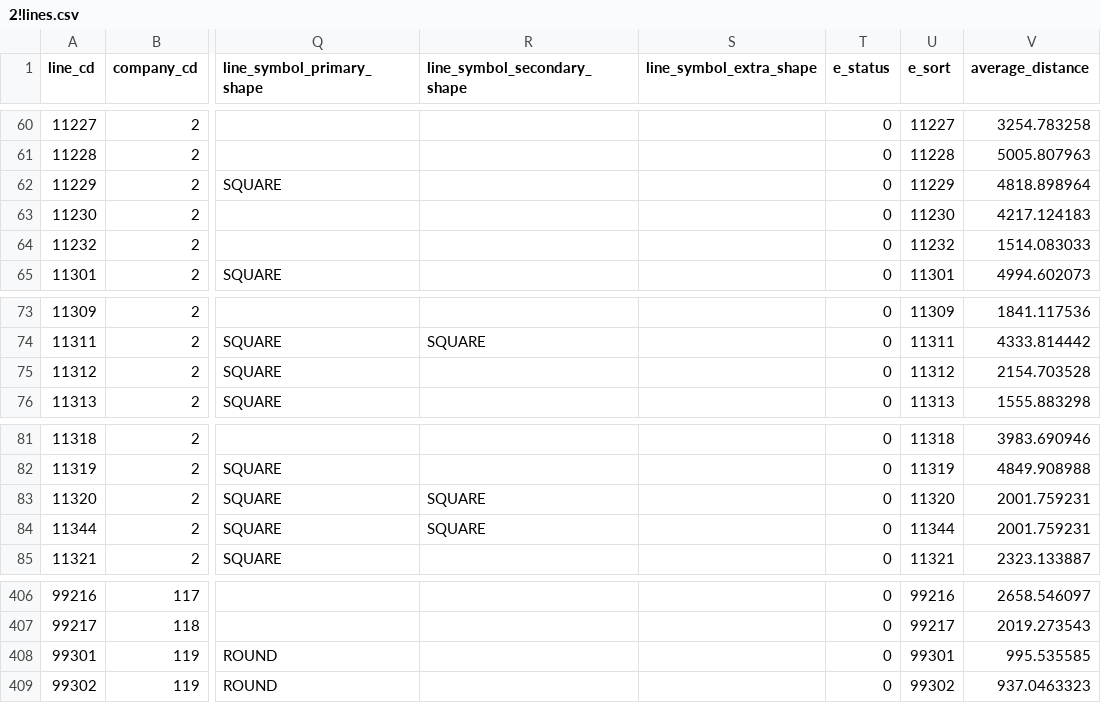
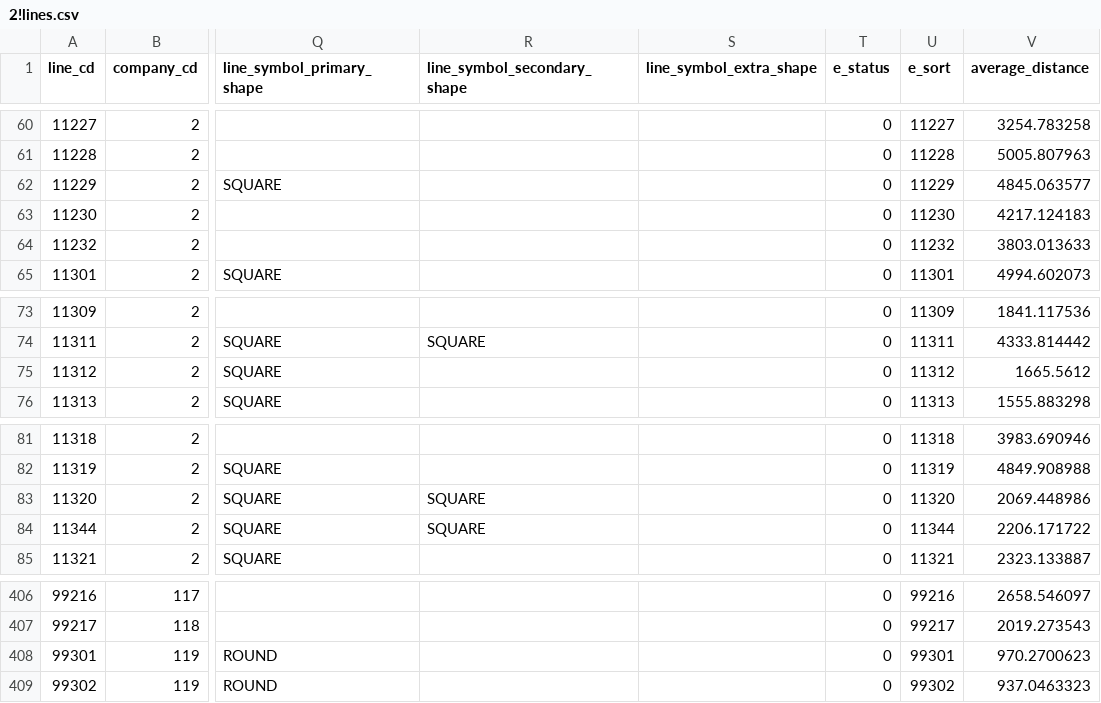
Before and after one commit to TrainLCD/StationAPI, a CSV file: data/2!lines.csv, drawn as a sheet; only a part is shown, gaps mark what is left out; the diff names each change by its address in the sheet, - before the commit and + after, or states it on an @@ line.

Commit message:
いくつかの路線の平均駅間距離更新

```diff
--- a/data/2!lines.csv
+++ b/data/2!lines.csv
-V62 (average_distance): 4818.898964
+V62 (average_distance): 4845.063577
-V64 (average_distance): 1514.083033
+V64 (average_distance): 3803.013633
-V75 (average_distance): 2154.703528
+V75 (average_distance): 1665.5612
-V83 (average_distance): 2001.759231
+V83 (average_distance): 2069.448986
-V84 (average_distance): 2001.759231
+V84 (average_distance): 2206.171722
-V408 (average_distance): 995.535585
+V408 (average_distance): 970.2700623
```
